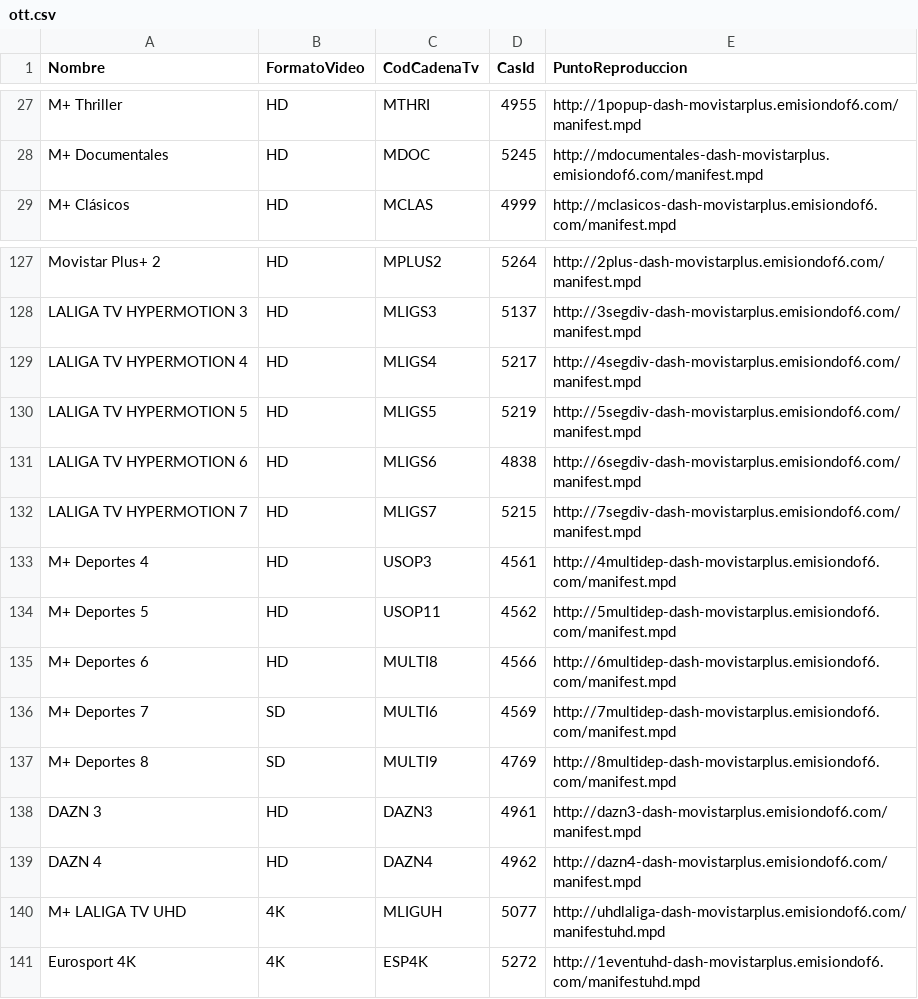
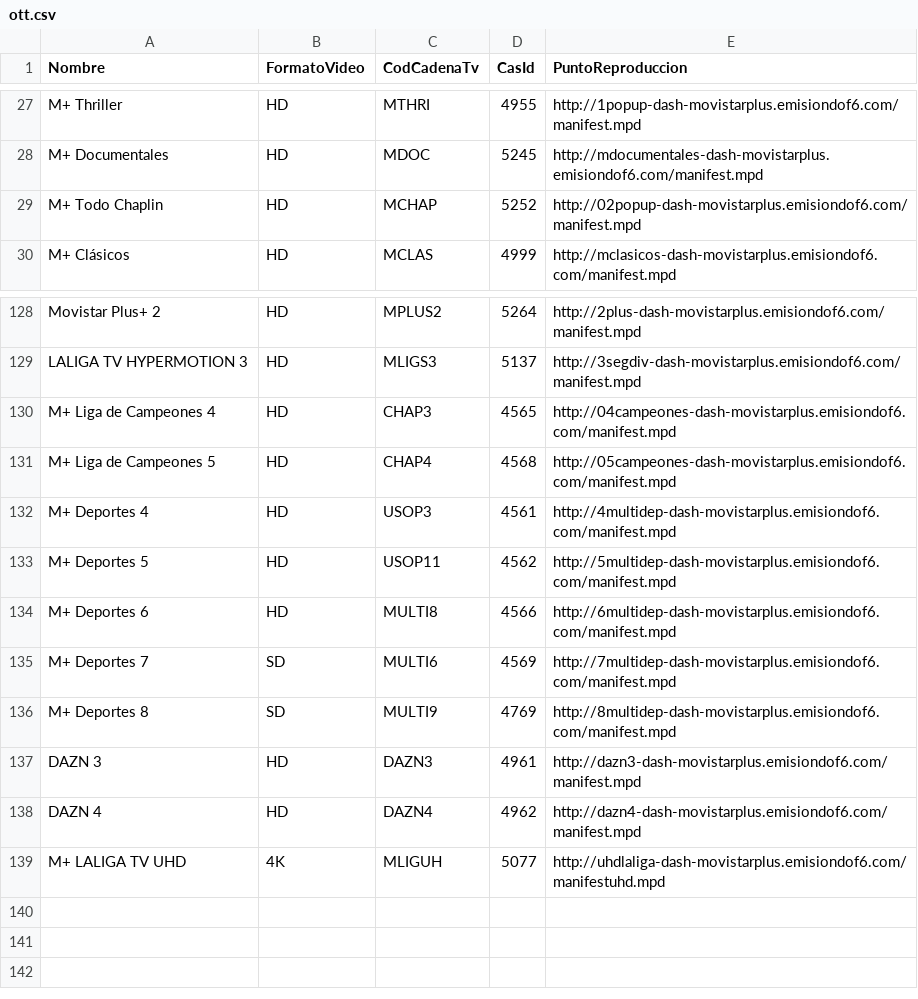
Before and after one commit to alicatesTEAM/Mfeed, a CSV file: ott.csv, drawn as a sheet; only a part is shown, gaps mark what is left out; removed rows and columns are numbered as before the commit, all else as after; the diff names each change by its address in the sheet, - before the commit and + after, or states it on an @@ line.

```diff
--- a/ott.csv
+++ b/ott.csv
+row 29: M+ Todo Chaplin | HD | MCHAP | 5252 | http://02popup-dash-movistarplus.emisiondof6.com/manifest.mpd
-row 129: LALIGA TV HYPERMOTION 4 | HD | MLIGS4 | 5217 | http://4segdiv-dash-movistarplus.emisiondof6.com/manifest.mpd
-row 130: LALIGA TV HYPERMOTION 5 | HD | MLIGS5 | 5219 | http://5segdiv-dash-movistarplus.emisiondof6.com/manifest.mpd
-row 131: LALIGA TV HYPERMOTION 6 | HD | MLIGS6 | 4838 | http://6segdiv-dash-movistarplus.emisiondof6.com/manifest.mpd
-row 132: LALIGA TV HYPERMOTION 7 | HD | MLIGS7 | 5215 | http://7segdiv-dash-movistarplus.emisiondof6.com/manifest.mpd
+row 130: M+ Liga de Campeones 4 | HD | CHAP3 | 4565 | http://04campeones-dash-movistarplus.emisiondof6.com/manifest.mpd
+row 131: M+ Liga de Campeones 5 | HD | CHAP4 | 4568 | http://05campeones-dash-movistarplus.emisiondof6.com/manifest.mpd
-row 141: Eurosport 4K | 4K | ESP4K | 5272 | http://1eventuhd-dash-movistarplus.emisiondof6.com/manifestuhd.mpd
```
Also changed, not shown: difusion.csv.
